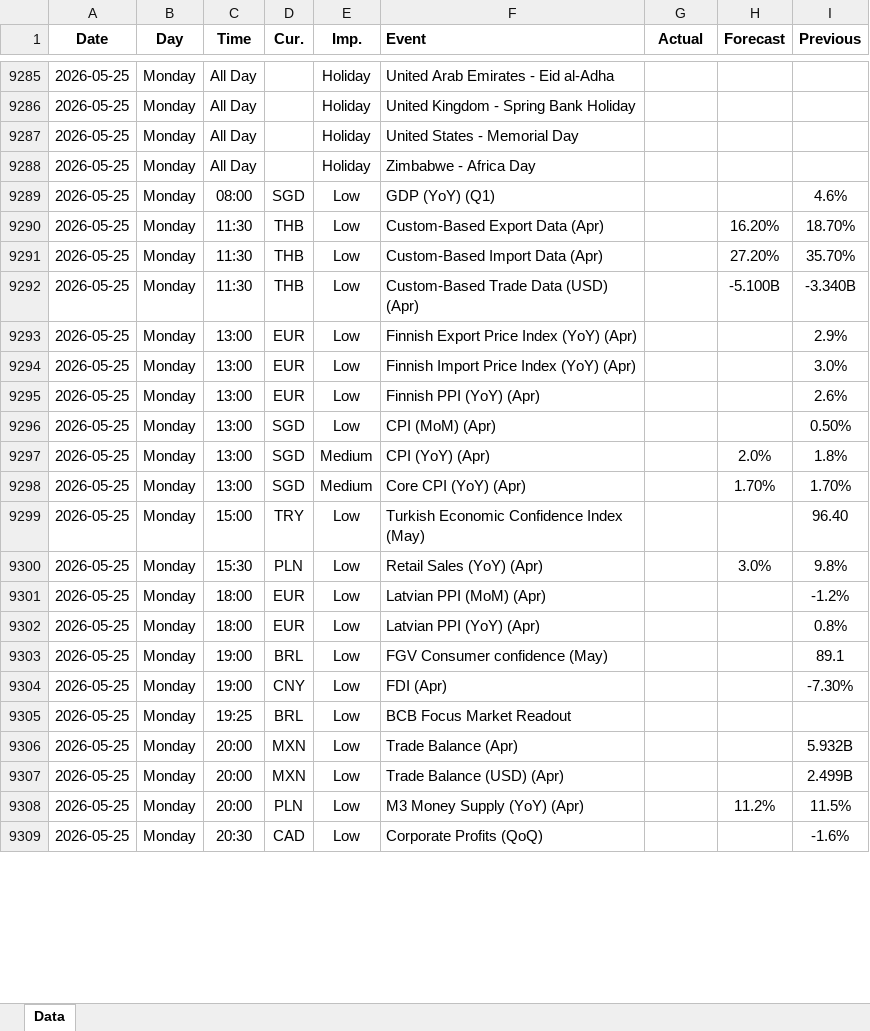
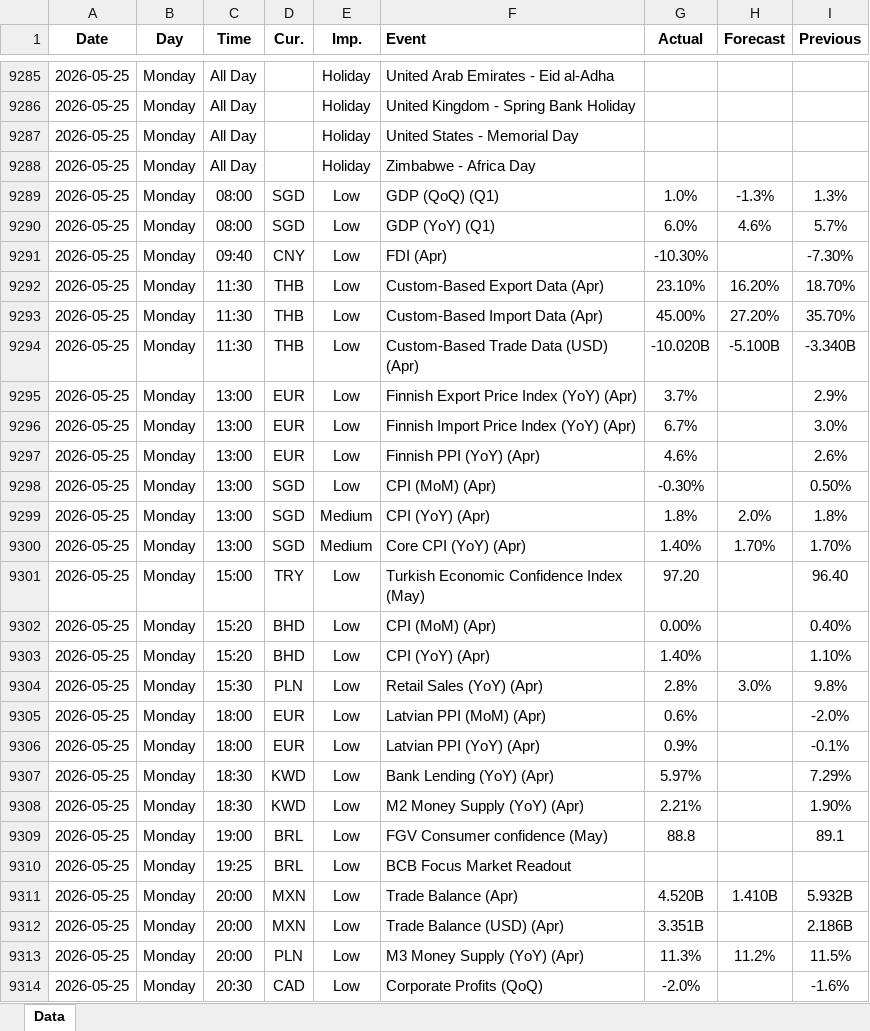
Before and after one commit to yiyousiow000814/XAUUSD-Calendar-Agent, an Excel workbook: data/Economic_Calendar/2026/2026_calendar.xlsx, sheet Data, drawn as a sheet; only a part is shown, gaps mark what is left out; values as stored, in another font and other column widths than the file's, no borders; removed rows and columns are numbered as before the commit, all else as after; the diff covers the shown part only; the diff names each change by its address in the sheet, - before the commit and + after, or states it on an @@ line.

```diff
--- a/data/Economic_Calendar/2026/2026_calendar.xlsx (sheet Data)
+++ b/data/Economic_Calendar/2026/2026_calendar.xlsx (sheet Data)
+row 9289: 2026-05-25 | Monday | 08:00 | SGD | Low | GDP (QoQ) (Q1) | 1.0% | -1.3% | 1.3%
-G9290 (Actual): (empty)
+G9290 (Actual): 6.0%
-H9290 (Forecast): (empty)
+H9290 (Forecast): 4.6%
-I9290 (Previous): 4.6%
+I9290 (Previous): 5.7%
+row 9291: 2026-05-25 | Monday | 09:40 | CNY | Low | FDI (Apr) | -10.30% |  | -7.30%
-G9292 (Actual): (empty)
+G9292 (Actual): 23.10%
-G9293 (Actual): (empty)
+G9293 (Actual): 45.00%
-G9294 (Actual): (empty)
+G9294 (Actual): -10.020B
-G9295 (Actual): (empty)
+G9295 (Actual): 3.7%
-G9296 (Actual): (empty)
+G9296 (Actual): 6.7%
-G9297 (Actual): (empty)
+G9297 (Actual): 4.6%
-G9298 (Actual): (empty)
+G9298 (Actual): -0.30%
-G9299 (Actual): (empty)
+G9299 (Actual): 1.8%
-G9300 (Actual): (empty)
+G9300 (Actual): 1.40%
-G9301 (Actual): (empty)
+G9301 (Actual): 97.20
+row 9302: 2026-05-25 | Monday | 15:20 | BHD | Low | CPI (MoM) (Apr) | 0.00% |  | 0.40%
+row 9303: 2026-05-25 | Monday | 15:20 | BHD | Low | CPI (YoY) (Apr) | 1.40% |  | 1.10%
-G9304 (Actual): (empty)
+G9304 (Actual): 2.8%
-G9305 (Actual): (empty)
+G9305 (Actual): 0.6%
-I9305 (Previous): -1.2%
+I9305 (Previous): -2.0%
-G9306 (Actual): (empty)
+G9306 (Actual): 0.9%
-I9306 (Previous): 0.8%
+I9306 (Previous): -0.1%
+row 9307: 2026-05-25 | Monday | 18:30 | KWD | Low | Bank Lending (YoY) (Apr) | 5.97% |  | 7.29%
+row 9308: 2026-05-25 | Monday | 18:30 | KWD | Low | M2 Money Supply (YoY) (Apr) | 2.21% |  | 1.90%
-G9309 (Actual): (empty)
+G9309 (Actual): 88.8
-row 9304: 2026-05-25 | Monday | 19:00 | CNY | Low | FDI (Apr) |  |  | -7.30%
-G9311 (Actual): (empty)
+G9311 (Actual): 4.520B
-H9311 (Forecast): (empty)
+H9311 (Forecast): 1.410B
-G9312 (Actual): (empty)
+G9312 (Actual): 3.351B
-I9312 (Previous): 2.499B
+I9312 (Previous): 2.186B
-G9313 (Actual): (empty)
+G9313 (Actual): 11.3%
-G9314 (Actual): (empty)
+G9314 (Actual): -2.0%
```
Also changed, not shown: 16 added rows, 14 removed rows and 15 edited cells elsewhere in this sheet, 2 other files.
